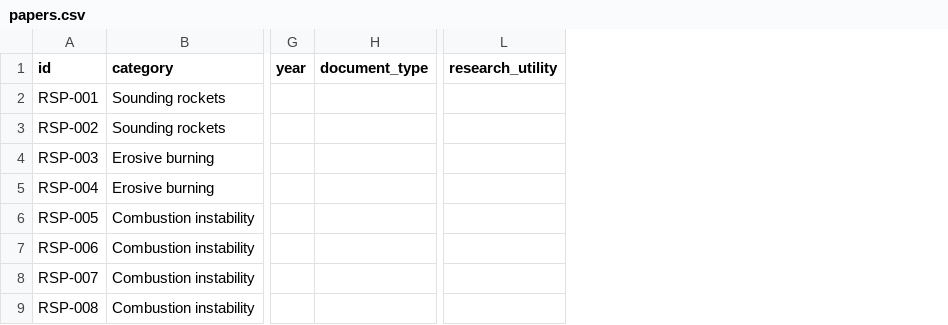
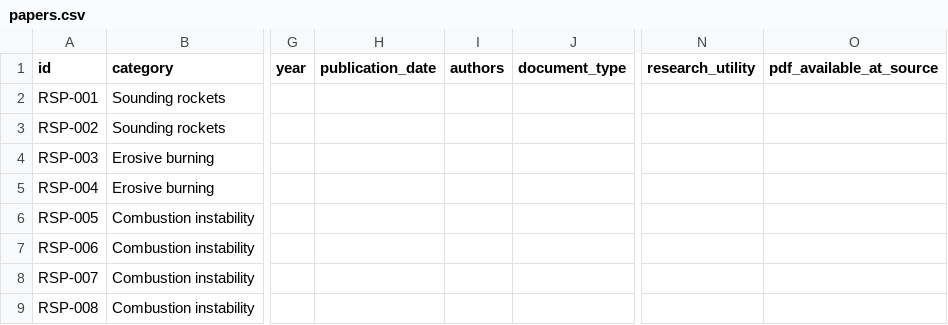
Before and after one commit to israel-shero/sounding-rocket-propulsion-research, a CSV file: metadata/papers.csv, drawn as a sheet; only a part is shown, gaps mark what is left out; the diff names each change by its address in the sheet, - before the commit and + after, or states it on an @@ line.

```diff
--- a/metadata/papers.csv
+++ b/metadata/papers.csv
+column H (publication_date), empty
+column I (authors), empty
+column O (pdf_available_at_source), empty
```
